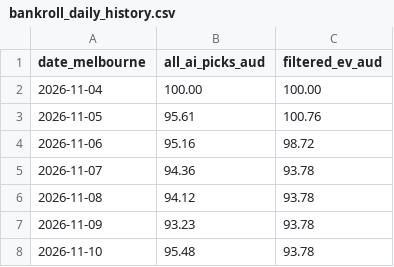
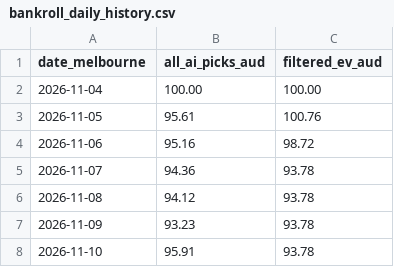
Before and after one commit to kensu-kimsu/nbamoneyprinter, a CSV file: research/prediction_results/bankroll_daily_history.csv, drawn as a sheet.

```diff
--- a/research/prediction_results/bankroll_daily_history.csv
+++ b/research/prediction_results/bankroll_daily_history.csv
@@ -7,2 +7,2 @@ date_melbourne,all_ai_picks_aud,filtered_ev_aud
 2026-11-09,93.23,93.78
-2026-11-10,95.48,93.78
+2026-11-10,95.91,93.78
```
Also changed, not shown: research/prediction_results/all_picks_hypothetical.csv, research/prediction_results/all_predictions.csv, 3 other files.
